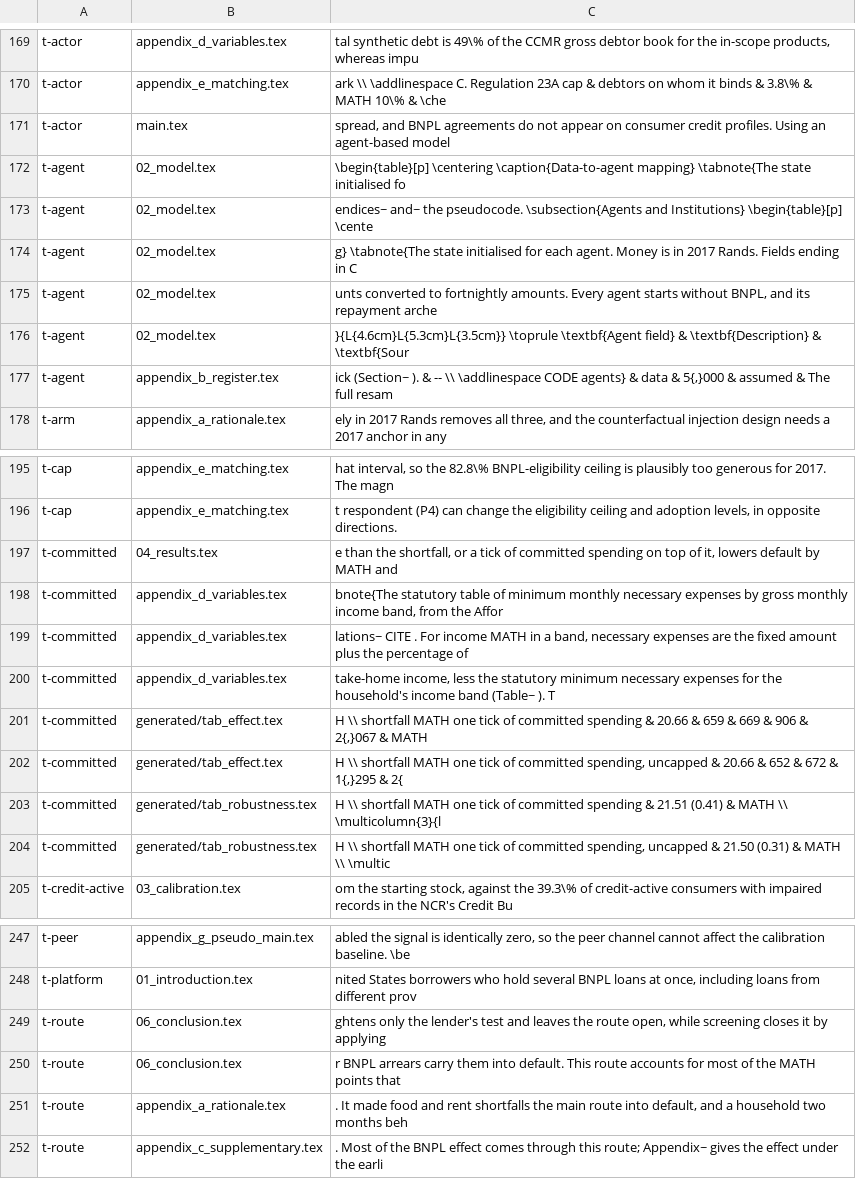
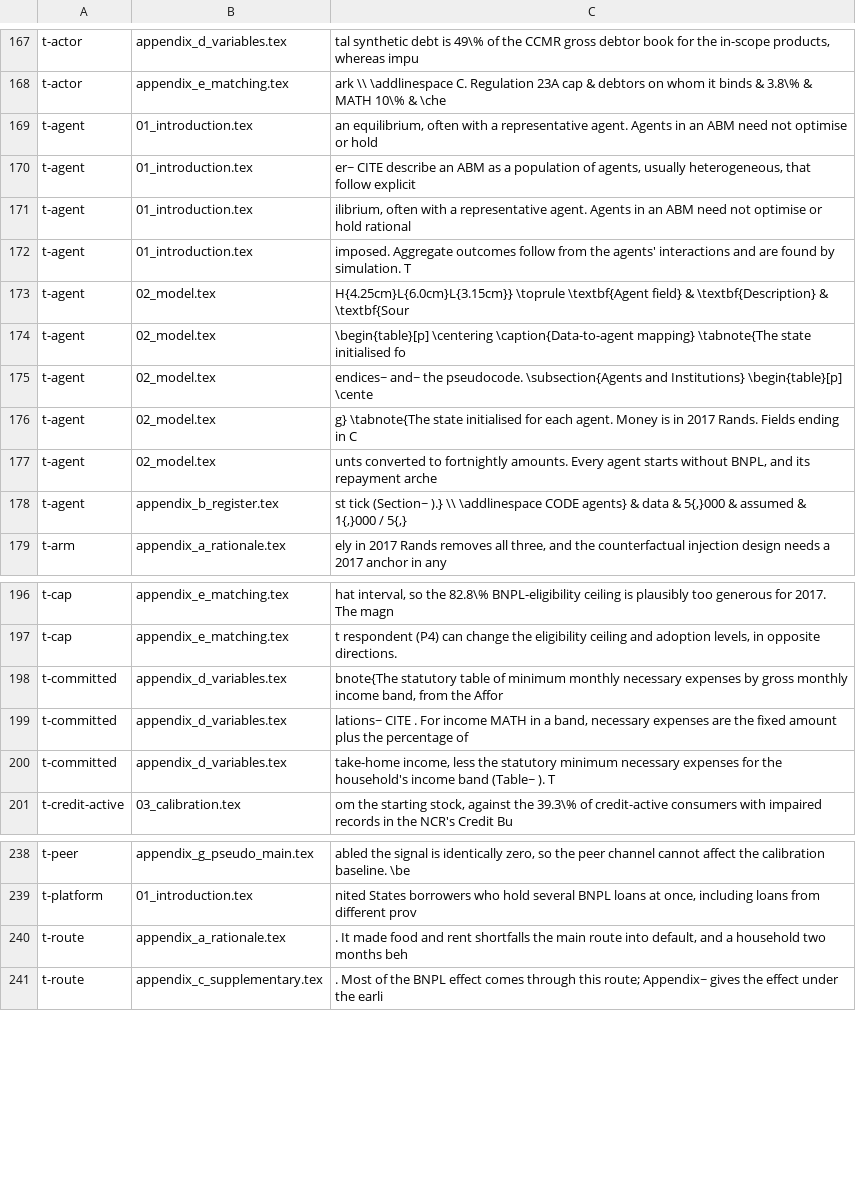
Before and after one commit to marclevin/bnpl-debt-dynamics, a TSV file: .claude/skills/style-check/baseline.tsv, drawn as a sheet; only a part is shown, gaps mark what is left out; the diff covers the shown part only.

```diff
--- a/.claude/skills/style-check/baseline.tsv
+++ b/.claude/skills/style-check/baseline.tsv
@@ -170,3 +168,7 @@ t-actor	appendix_d_variables.tex	tal synthetic debt is 49\% of the CCMR gross de
 t-actor	appendix_e_matching.tex	ark \\ \addlinespace C. Regulation 23A cap & debtors on whom it binds & 3.8\% & MATH 10\% & \che
-t-actor	main.tex	spread, and BNPL agreements do not appear on consumer credit profiles. Using an agent-based model
+t-agent	01_introduction.tex	an equilibrium, often with a representative agent. Agents in an ABM need not optimise or hold
+t-agent	01_introduction.tex	er~ CITE describe an ABM as a population of agents, usually heterogeneous, that follow explicit
+t-agent	01_introduction.tex	ilibrium, often with a representative agent. Agents in an ABM need not optimise or hold rational
+t-agent	01_introduction.tex	imposed. Aggregate outcomes follow from the agents' interactions and are found by simulation. T
+t-agent	02_model.tex	H{4.25cm}L{6.0cm}L{3.15cm}} \toprule \textbf{Agent field} & \textbf{Description} & \textbf{Sour
 t-agent	02_model.tex	\begin{table}[p] \centering \caption{Data-to-agent mapping} \tabnote{The state initialised fo
@@ -175,4 +177,3 @@ t-agent	02_model.tex	g} \tabnote{The state initialised for each agent. Money is
 t-agent	02_model.tex	unts converted to fortnightly amounts. Every agent starts without BNPL, and its repayment arche
-t-agent	02_model.tex	}{L{4.6cm}L{5.3cm}L{3.5cm}} \toprule \textbf{Agent field} & \textbf{Description} & \textbf{Sour
-t-agent	appendix_b_register.tex	ick (Section~ ). & -- \\ \addlinespace CODE agents} & data & 5{,}000 & assumed & The full resam
+t-agent	appendix_b_register.tex	st tick (Section~ ).} \\ \addlinespace CODE agents} & data & 5{,}000 & assumed & 1{,}000 / 5{,}
 t-arm	appendix_a_rationale.tex	ely in 2017 Rands removes all three, and the counterfactual injection design needs a 2017 anchor in any
@@ -196,3 +197,2 @@ t-cap	appendix_e_matching.tex	hat interval, so the 82.8\% BNPL-eligibility ceili
 t-cap	appendix_e_matching.tex	t respondent (P4) can change the eligibility ceiling and adoption levels, in opposite directions.
-t-committed	04_results.tex	e than the shortfall, or a tick of committed spending on top of it, lowers default by MATH and
 t-committed	appendix_d_variables.tex	bnote{The statutory table of minimum monthly necessary expenses by gross monthly income band, from the Affor
@@ -200,6 +200,2 @@ t-committed	appendix_d_variables.tex	lations~ CITE . For income MATH in a band,
 t-committed	appendix_d_variables.tex	take-home income, less the statutory minimum necessary expenses for the household's income band (Table~ ). T
-t-committed	generated/tab_effect.tex	H \\ shortfall MATH one tick of committed spending & 20.66 & 659 & 669 & 906 & 2{,}067 & MATH
-t-committed	generated/tab_effect.tex	H \\ shortfall MATH one tick of committed spending, uncapped & 20.66 & 652 & 672 & 1{,}295 & 2{
-t-committed	generated/tab_robustness.tex	H \\ shortfall MATH one tick of committed spending & 21.51 (0.41) & MATH \\ \multicolumn{3}{l
-t-committed	generated/tab_robustness.tex	H \\ shortfall MATH one tick of committed spending, uncapped & 21.50 (0.31) & MATH \\ \multic
 t-credit-active	03_calibration.tex	om the starting stock, against the 39.3\% of credit-active consumers with impaired records in the NCR's Credit Bu
@@ -248,4 +239,2 @@ t-peer	appendix_g_pseudo_main.tex	abled the signal is identically zero, so the p
 t-platform	01_introduction.tex	nited States borrowers who hold several BNPL loans at once, including loans from different prov
-t-route	06_conclusion.tex	ghtens only the lender's test and leaves the route open, while screening closes it by applying
-t-route	06_conclusion.tex	r BNPL arrears carry them into default. This route accounts for most of the MATH points that
 t-route	appendix_a_rationale.tex	. It made food and rent shortfalls the main route into default, and a household two months beh
```
Also changed, not shown: 2 added rows, 15 removed rows and 21 edited cells elsewhere in this file, .claude/skills/style-check/rules.tsv, 51 other files.
